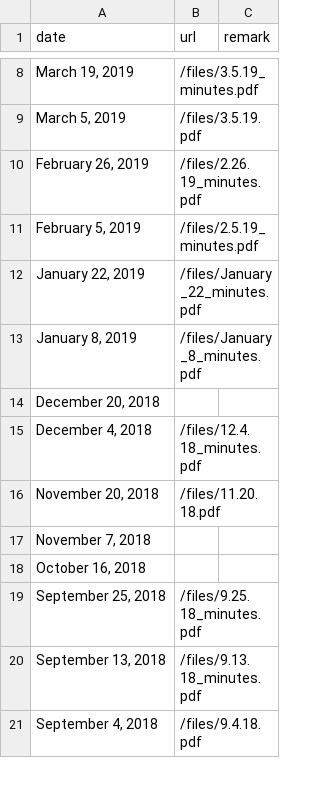
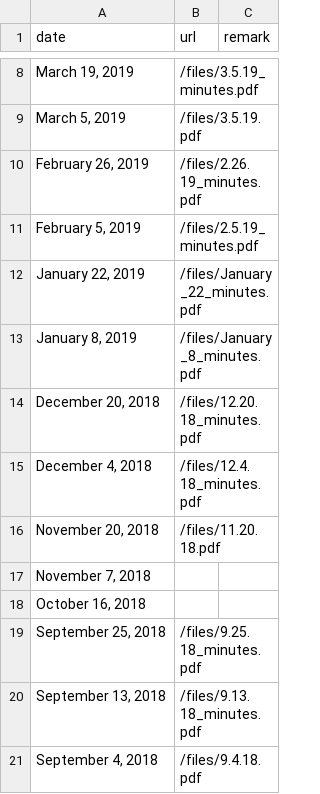
Before and after one commit to mingligraphics/foundations_homework, a CSV file: 08-homework/minutes.csv, drawn as a sheet; only a part is shown, gaps mark what is left out.

```diff
--- a/08-homework/minutes.csv
+++ b/08-homework/minutes.csv
@@ -13,3 +13,3 @@ date,url,remark
 "January 8, 2019",/files/January_8_minutes.pdf,
-"December 20, 2018",,
+"December 20, 2018",/files/12.20.18_minutes.pdf,
 "December 4, 2018",/files/12.4.18_minutes.pdf,
```
Also changed, not shown: 3 other files.
